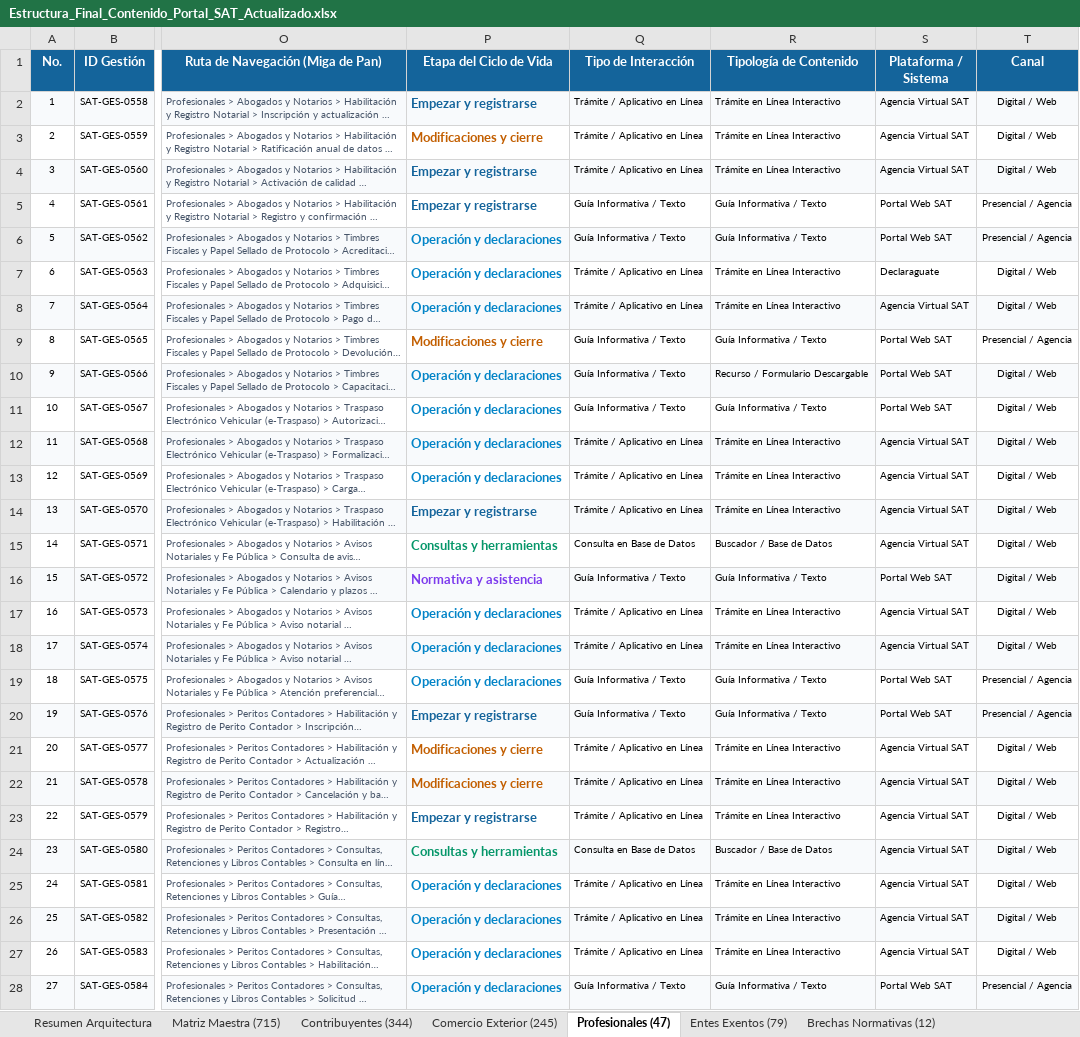
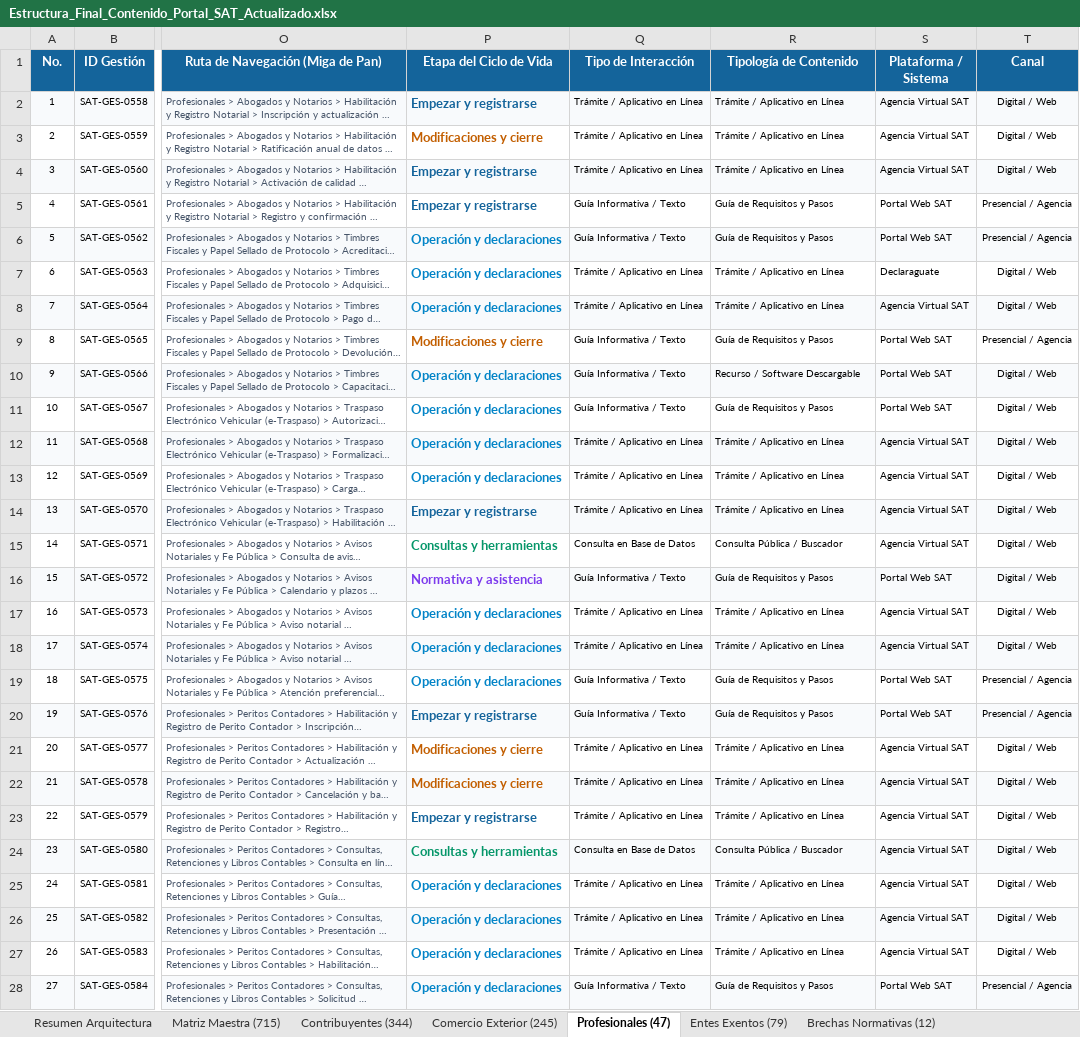
Before and after one commit to elKevin24/SAT, an Excel workbook: docs/fuentes-datos/02_archivos_producto_entregables/Estructura_Final_Contenido_Portal_SAT_Actualizado.xlsx, sheet Profesionales (47), drawn as a sheet; only a part is shown, gaps mark what is left out; long unchanged cells end in …; values as stored, in another font and other column widths than the file's, no borders; the diff covers the shown part only; the diff names each change by its address in the sheet, - before the commit and + after, or states it on an @@ line.

Commit message:
fix(taxonomy): homologar tipologias de contenido y corregir discordancias
- Actualizar contrato TipologiaContenidoId en schema.ts con guia_informativa y contenido_multimedia
- Homologar 23 tramites de tramite_transaccional a tramite_interactivo
- Corregir tipologia de 5 servicios interactivos a consulta_buscador (SAT-GES-0008, 0039, 0065, 0207, 0333)
- Corregir tipologia de SAT-GES-0421 a recurso_descargable
- Sincronizar etiquetas oficiales en JSON y Excel maestro
- 20/20 pruebas Playwright aprobadas con 0 violaciones WCAG 2.2 AA

```diff
--- a/docs/fuentes-datos/02_archivos_producto_entregables/Estructura_Final_Contenido_Portal_SAT_Actualizado.xlsx (sheet Profesionales (47))
+++ b/docs/fuentes-datos/02_archivos_producto_entregables/Estructura_Final_Contenido_Portal_SAT_Actualizado.xlsx (sheet Profesionales (47))
-R2:R4 (Tipología de Contenido): Trámite en Línea Interactivo
+R2:R4 (Tipología de Contenido): Trámite / Aplicativo en Línea
-R5:R6 (Tipología de Contenido): Guía Informativa / Texto
+R5:R6 (Tipología de Contenido): Guía de Requisitos y Pasos
-R7:R8 (Tipología de Contenido): Trámite en Línea Interactivo
+R7:R8 (Tipología de Contenido): Trámite / Aplicativo en Línea
-R9 (Tipología de Contenido): Guía Informativa / Texto
+R9 (Tipología de Contenido): Guía de Requisitos y Pasos
-R10 (Tipología de Contenido): Recurso / Formulario Descargable
+R10 (Tipología de Contenido): Recurso / Software Descargable
-R11 (Tipología de Contenido): Guía Informativa / Texto
+R11 (Tipología de Contenido): Guía de Requisitos y Pasos
-R12:R14 (Tipología de Contenido): Trámite en Línea Interactivo
+R12:R14 (Tipología de Contenido): Trámite / Aplicativo en Línea
-R15 (Tipología de Contenido): Buscador / Base de Datos
+R15 (Tipología de Contenido): Consulta Pública / Buscador
-R16 (Tipología de Contenido): Guía Informativa / Texto
+R16 (Tipología de Contenido): Guía de Requisitos y Pasos
-R17:R18 (Tipología de Contenido): Trámite en Línea Interactivo
+R17:R18 (Tipología de Contenido): Trámite / Aplicativo en Línea
-R19:R20 (Tipología de Contenido): Guía Informativa / Texto
+R19:R20 (Tipología de Contenido): Guía de Requisitos y Pasos
-R21:R23 (Tipología de Contenido): Trámite en Línea Interactivo
+R21:R23 (Tipología de Contenido): Trámite / Aplicativo en Línea
-R24 (Tipología de Contenido): Buscador / Base de Datos
+R24 (Tipología de Contenido): Consulta Pública / Buscador
-R25:R27 (Tipología de Contenido): Trámite en Línea Interactivo
+R25:R27 (Tipología de Contenido): Trámite / Aplicativo en Línea
-R28 (Tipología de Contenido): Guía Informativa / Texto
+R28 (Tipología de Contenido): Guía de Requisitos y Pasos
```
Also changed, not shown: 20 edited cells elsewhere in this sheet, sheet Matriz Maestra (715), sheet Contribuyentes (344), sheet Comercio Exterior (245), sheet Entes Exentos (79), 3 other files.
